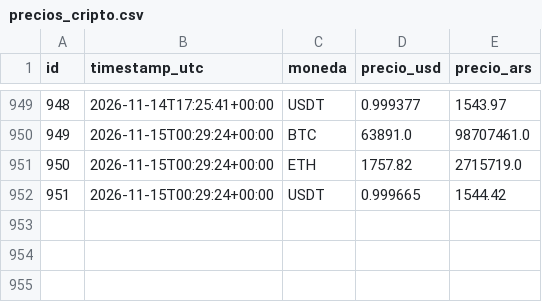
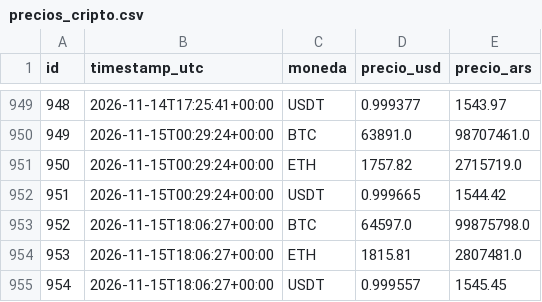
Before and after one commit to francomlastra/monitor-dolar-cripto, a CSV file: data/exports/precios_cripto.csv, drawn as a sheet; only a part is shown, gaps mark what is left out.

```diff
--- a/data/exports/precios_cripto.csv
+++ b/data/exports/precios_cripto.csv
@@ -952 +952,4 @@ id,timestamp_utc,moneda,precio_usd,precio_ars
 951,2026-11-15T00:29:24+00:00,USDT,0.999665,1544.42
+952,2026-11-15T18:06:27+00:00,BTC,64597.0,99875798.0
+953,2026-11-15T18:06:27+00:00,ETH,1815.81,2807481.0
+954,2026-11-15T18:06:27+00:00,USDT,0.999557,1545.45
```
Also changed, not shown: data/exports/cotizaciones_dolar.csv, 1 other file.
